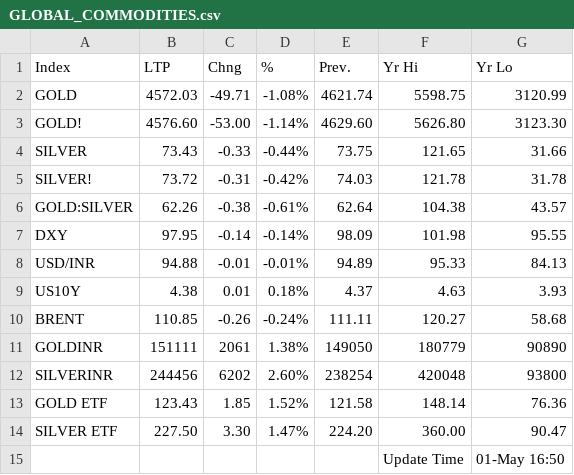
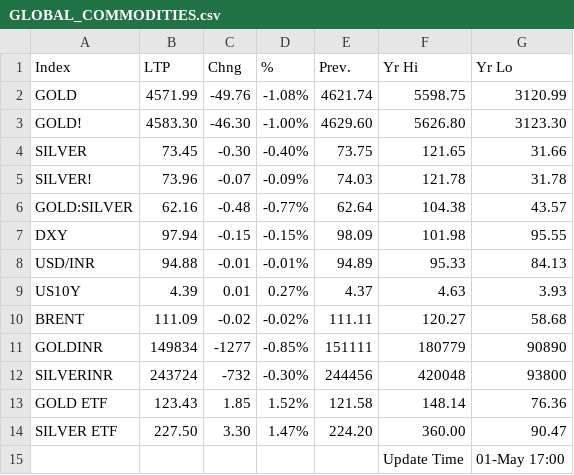
Before and after one commit to saikat-pundit/Index-NAVs, a CSV file: Data/GLOBAL_COMMODITIES.csv, drawn as a sheet.

```diff
--- a/Data/GLOBAL_COMMODITIES.csv
+++ b/Data/GLOBAL_COMMODITIES.csv
@@ -1,15 +1,15 @@
 Index,LTP,Chng,%,Prev.,Yr Hi,Yr Lo
-GOLD,4572.03,-49.71,-1.08%,4621.74,5598.75,3120.99
-GOLD!,4576.60,-53.00,-1.14%,4629.60,5626.80,3123.30
-SILVER,73.43,-0.33,-0.44%,73.75,121.65,31.66
-SILVER!,73.72,-0.31,-0.42%,74.03,121.78,31.78
-GOLD:SILVER,62.26,-0.38,-0.61%,62.64,104.38,43.57
-DXY,97.95,-0.14,-0.14%,98.09,101.98,95.55
+GOLD,4571.99,-49.76,-1.08%,4621.74,5598.75,3120.99
+GOLD!,4583.30,-46.30,-1.00%,4629.60,5626.80,3123.30
+SILVER,73.45,-0.30,-0.40%,73.75,121.65,31.66
+SILVER!,73.96,-0.07,-0.09%,74.03,121.78,31.78
+GOLD:SILVER,62.16,-0.48,-0.77%,62.64,104.38,43.57
+DXY,97.94,-0.15,-0.15%,98.09,101.98,95.55
 USD/INR,94.88,-0.01,-0.01%,94.89,95.33,84.13
-US10Y,4.38,0.01,0.18%,4.37,4.63,3.93
-BRENT,110.85,-0.26,-0.24%,111.11,120.27,58.68
-GOLDINR,151111,2061,1.38%,149050,180779,90890
-SILVERINR,244456,6202,2.60%,238254,420048,93800
+US10Y,4.39,0.01,0.27%,4.37,4.63,3.93
+BRENT,111.09,-0.02,-0.02%,111.11,120.27,58.68
+GOLDINR,149834,-1277,-0.85%,151111,180779,90890
+SILVERINR,243724,-732,-0.30%,244456,420048,93800
 GOLD ETF,123.43,1.85,1.52%,121.58,148.14,76.36
 SILVER ETF,227.50,3.30,1.47%,224.20,360.00,90.47
-,,,,,Update Time,01-May 16:50
+,,,,,Update Time,01-May 17:00
```
Also changed, not shown: Data/BSE.csv, Data/Cash.csv, 6 other files.
